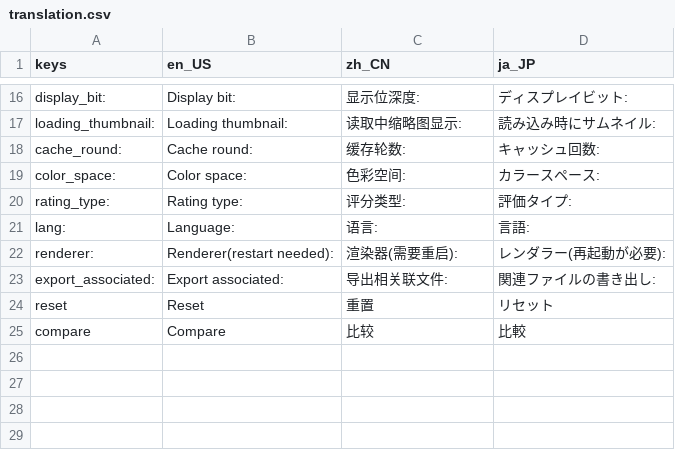
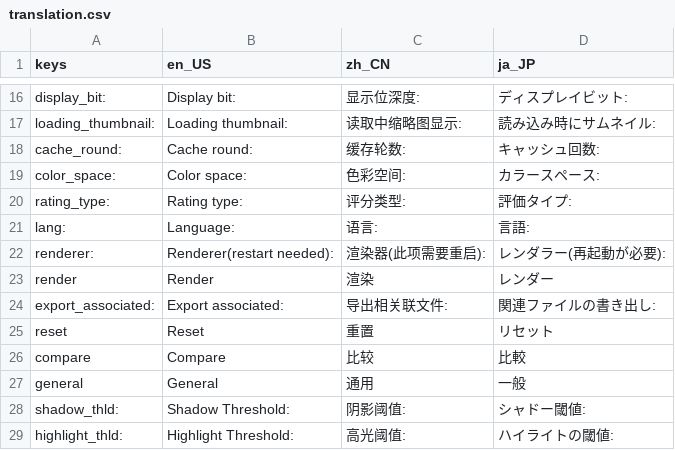
Before and after one commit to RawLabo/QuickRawPicker, a CSV file: GUI/Asset/Translation/translation.csv, drawn as a sheet; only a part is shown, gaps mark what is left out.

Commit message:
add render tab in settings

```diff
--- a/GUI/Asset/Translation/translation.csv
+++ b/GUI/Asset/Translation/translation.csv
@@ -21,3 +21,4 @@ rating_type:,Rating type:,评分类型:,評価タイプ:
 lang:,Language:,语言:,言語:
-renderer:,Renderer(restart needed):,渲染器(需要重启):,レンダラー(再起動が必要):
+renderer:,Renderer(restart needed):,渲染器(此项需要重启):,レンダラー(再起動が必要):
+render,Render,渲染,レンダー
 export_associated:,Export associated:,导出相关联文件:,関連ファイルの書き出し:
@@ -25 +26,4 @@ reset,Reset,重置,リセット
 compare,Compare,比较,比較
+general,General,通用,一般
+shadow_thld:,Shadow Threshold:,阴影阈值:,シャドー閾値:
+highlight_thld:,Highlight Threshold:,高光阈值:,ハイライトの閾値:
```
Also changed, not shown: 3 other files.
